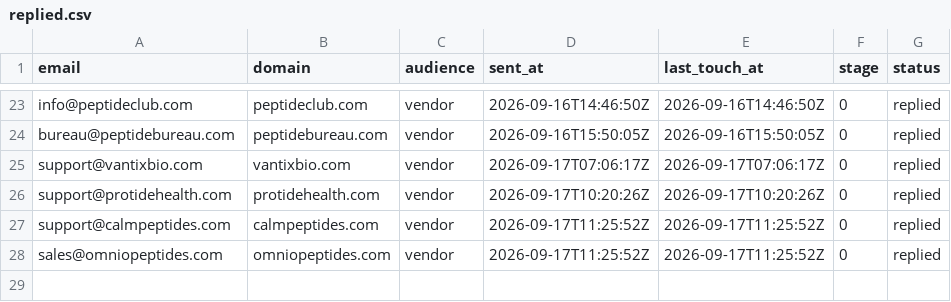
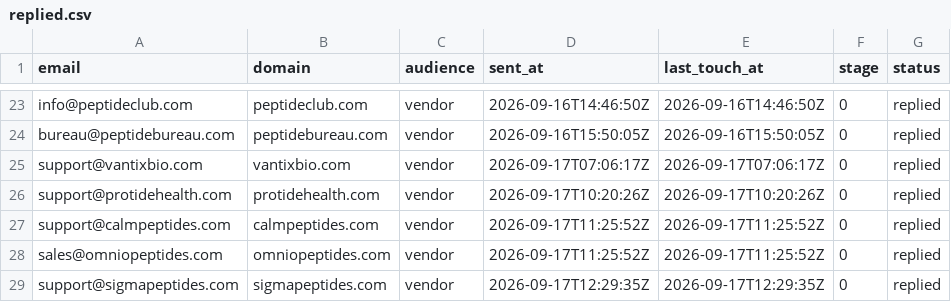
Before and after one commit to cfnoperations1-cell/g, a CSV file: outreach/replied.csv, drawn as a sheet; only a part is shown, gaps mark what is left out.

```diff
--- a/outreach/replied.csv
+++ b/outreach/replied.csv
@@ -28 +28,2 @@ support@calmpeptides.com,calmpeptides.com,vendor,2026-09-17T11:25:52Z,2026-09-17
 sales@omniopeptides.com,omniopeptides.com,vendor,2026-09-17T11:25:52Z,2026-09-17T11:25:52Z,0,replied
+support@sigmapeptides.com,sigmapeptides.com,vendor,2026-09-17T12:29:35Z,2026-09-17T12:29:35Z,0,replied
```
Also changed, not shown: outreach/bounced.csv, outreach/contacted.csv, 5 other files.
